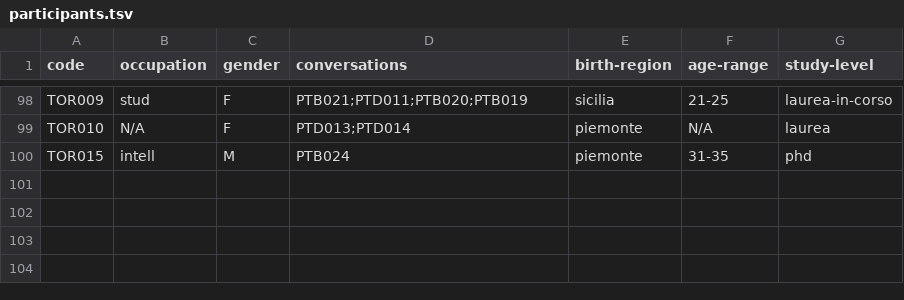
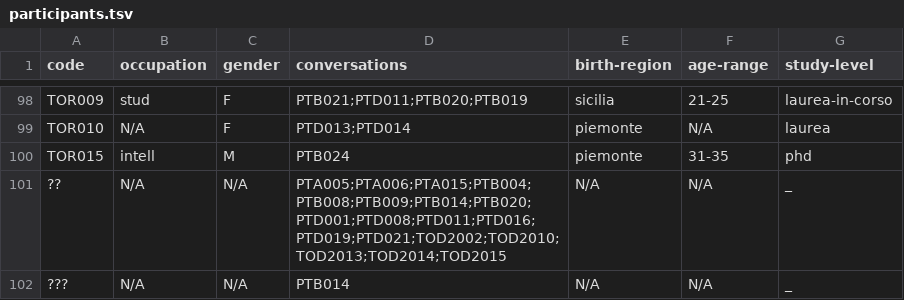
Before and after one commit to KIParla/KIParla-NoSketch-Data, a TSV file: metadata/ParlaTO/participants.tsv, drawn as a sheet; only a part is shown, gaps mark what is left out; the diff names each change by its address in the sheet, - before the commit and + after, or states it on an @@ line.

```diff
--- a/metadata/ParlaTO/participants.tsv
+++ b/metadata/ParlaTO/participants.tsv
+row 101: ?? | N/A | N/A | PTA005;PTA006;PTA015;PTB004;PTB008;PTB009;PTB014;PTB020;PTD001;PTD008;PTD011;PTD016;PTD019;PTD021;TOD2002;TOD2010;TOD2013;TOD2014;TOD2015 | N/A | N/A | _
+row 102: ??? | N/A | N/A | PTB014 | N/A | N/A | _
```
Also changed, not shown: metadata/KIP/participants.tsv, metadata/KIPasti/participants.tsv, 17 other files.
